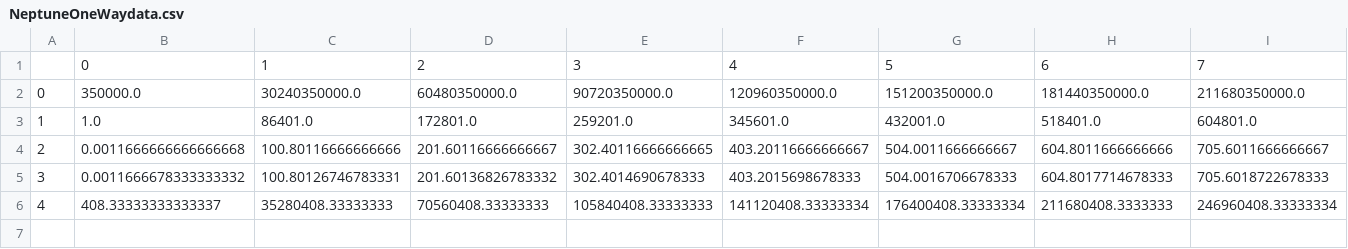
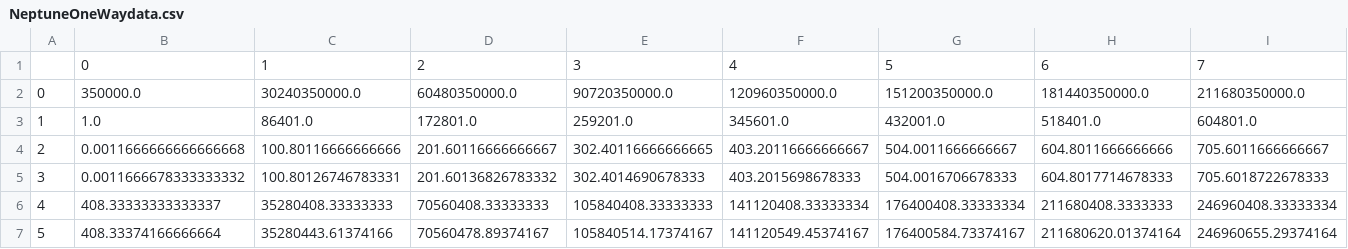
Before and after one commit to WoodChuck28/NinaProject, a CSV file: PlanetData/NeptuneOneWaydata.csv, drawn as a sheet; only a part is shown; rows hold the shown columns only; the diff names each change by its address in the sheet, - before the commit and + after, or states it on an @@ line.

```diff
--- a/PlanetData/NeptuneOneWaydata.csv
+++ b/PlanetData/NeptuneOneWaydata.csv
+row 7: 5 | 408.33374166666664 | 35280443.61374166 | 70560478.89374167 | 105840514.17374167 | 141120549.45374167 | 176400584.73374167 | 211680620.01374164 | 246960655.29374164
```
Also changed, not shown: PlanetData/NeptuneThreeWaydata.csv, PlanetData/NeptuneTwoWaydata.csv, 16 other files.
